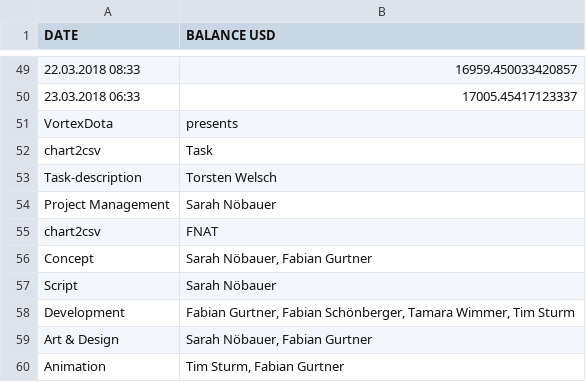
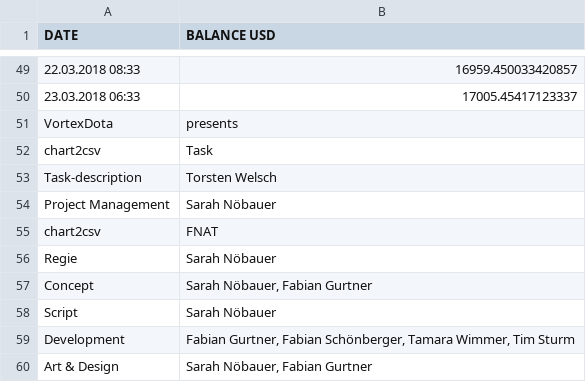
Before and after one commit to profiluefter/chart2csv, a CSV file: FiveNightsAtTorstens/Assets/output.csv, drawn as a sheet; only a part is shown, gaps mark what is left out; the shorter side is filled out with more unchanged rows; the diff names each change by its address in the sheet, - before the commit and + after, or states it on an @@ line.

Commit message:
added Regie

```diff
--- a/FiveNightsAtTorstens/Assets/output.csv
+++ b/FiveNightsAtTorstens/Assets/output.csv
+row 56: Regie | Sarah Nöbauer
```
